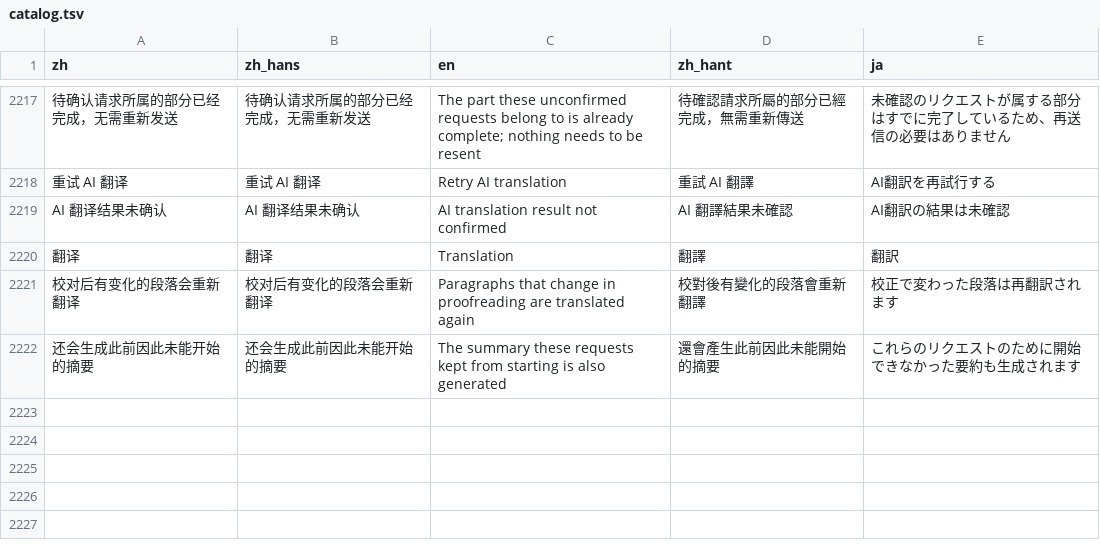
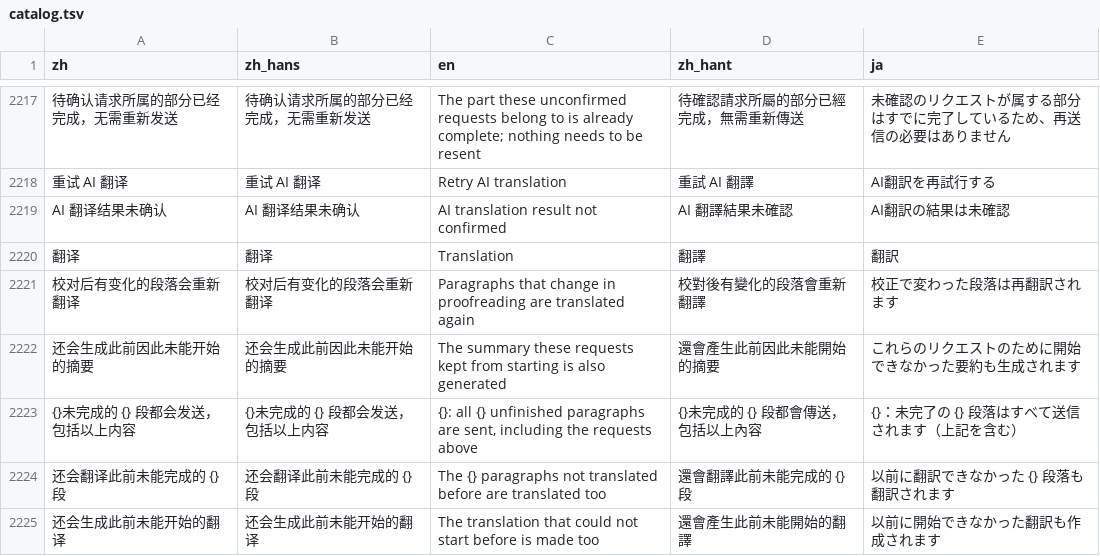
Before and after one commit to mizorewww/course2md, a TSV file: i18n/catalog.tsv, drawn as a sheet; only a part is shown, gaps mark what is left out.

```diff
--- a/i18n/catalog.tsv
+++ b/i18n/catalog.tsv
@@ -2222 +2222,4 @@ AI 翻译结果未确认	AI 翻译结果未确认	AI translation result not conf
 还会生成此前因此未能开始的摘要	还会生成此前因此未能开始的摘要	The summary these requests kept from starting is also generated	還會產生此前因此未能開始的摘要	これらのリクエストのために開始できなかった要約も生成されます
+{}未完成的 {} 段都会发送，包括以上内容	{}未完成的 {} 段都会发送，包括以上内容	{}: all {} unfinished paragraphs are sent, including the requests above	{}未完成的 {} 段都會傳送，包括以上內容	{}：未完了の {} 段落はすべて送信されます（上記を含む）
+还会翻译此前未能完成的 {} 段	还会翻译此前未能完成的 {} 段	The {} paragraphs not translated before are translated too	還會翻譯此前未能完成的 {} 段	以前に翻訳できなかった {} 段落も翻訳されます
+还会生成此前未能开始的翻译	还会生成此前未能开始的翻译	The translation that could not start before is made too	還會產生此前未能開始的翻譯	以前に開始できなかった翻訳も作成されます
```
Also changed, not shown: 1 other file.
